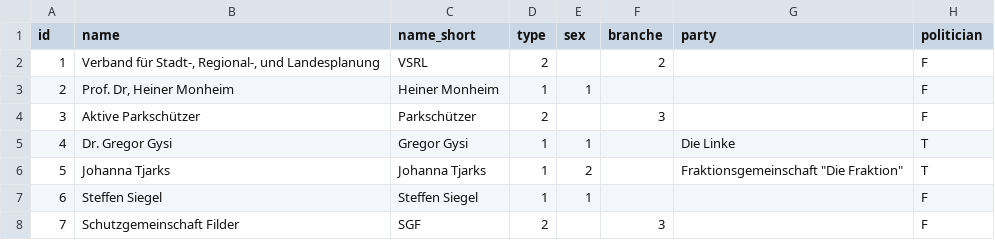
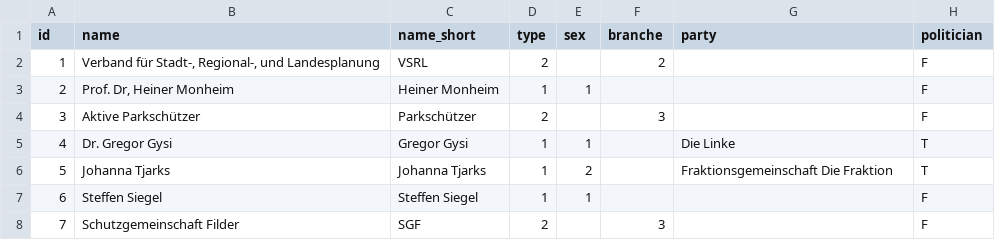
Before and after one commit to gllnxr/Stuttgart21, a CSV file: Aktivist_Nodelist.csv, drawn as a sheet; only a part is shown.

Commit message:
Update Aktivist_Nodelist.csv

```diff
--- a/Aktivist_Nodelist.csv
+++ b/Aktivist_Nodelist.csv
@@ -5,3 +5,3 @@ id,name,name_short,type,sex,branche,party,politician
 4,Dr. Gregor Gysi ,Gregor Gysi,1,1,,Die Linke ,T
-5,Johanna Tjarks ,Johanna Tjarks,1,2,,"Fraktionsgemeinschaft ""Die Fraktion"" ",T
+5,Johanna Tjarks ,Johanna Tjarks,1,2,,"Fraktionsgemeinschaft Die Fraktion",T
 6,Steffen Siegel ,Steffen Siegel ,1,1,,,F
```
